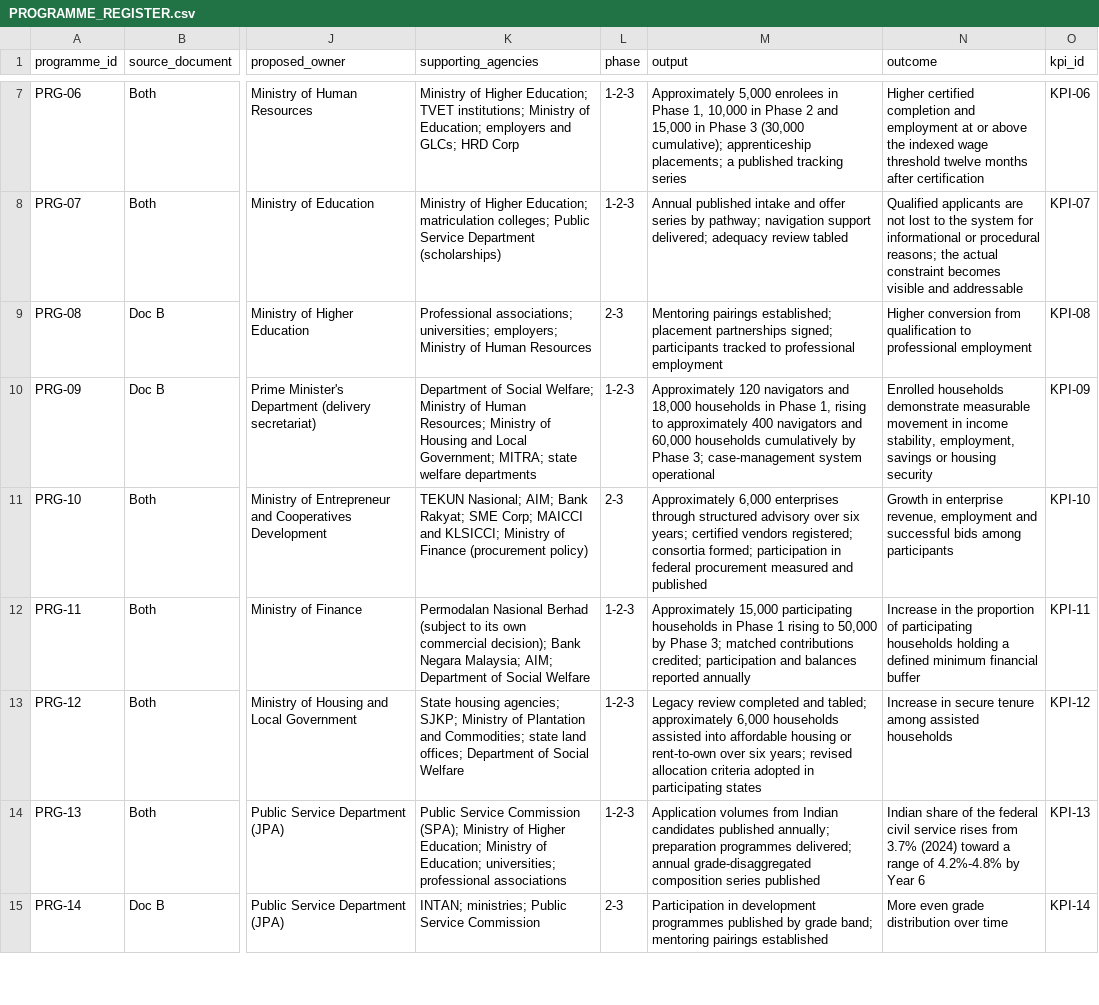
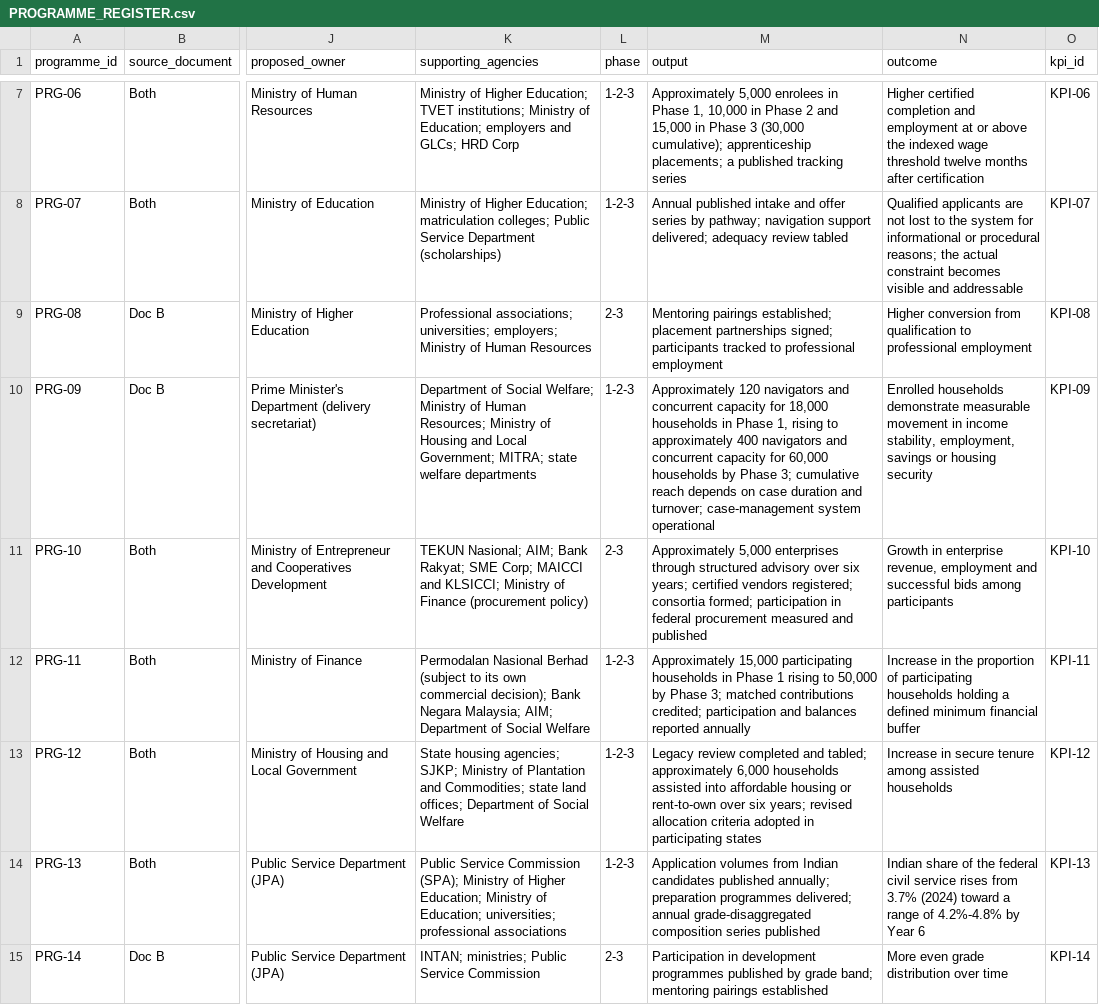
Before and after one commit to novinthen/mib2, a CSV file: outputs/PROGRAMME_REGISTER.csv, drawn as a sheet; only a part is shown, gaps mark what is left out; the diff names each change by its address in the sheet, - before the commit and + after, or states it on an @@ line.

Commit message:
Control Stage 6 programme delivery designs
Add canonical implementation design records and generated two-part sheets for all 16 retained programmes. Enforce evidence-controlled agency acceptance, delivery feasibility fields, and cross-register service-volume reconciliation for PRG-05, PRG-07, PRG-09, and PRG-10.

Validation: 118 policy checks passed with zero hard failures; targeted lint and production website build passed with all 29 pages generated.

```diff
--- a/outputs/PROGRAMME_REGISTER.csv
+++ b/outputs/PROGRAMME_REGISTER.csv
-M10 (output): …navigators and 18,000 households in Phase 1, rising to approximately 400 navigators and 60,000 households cumulatively by Phase 3; case-management system…
+M10 (output): …navigators and concurrent capacity for 18,000 households in Phase 1, rising to approximately 400 navigators and concurrent capacity for 60,000 households by Phase 3; cumulative reach depends on case duration and turnover; case-management system…
-M11 (output): Approximately 6,000 enterprises through…
+M11 (output): Approximately 5,000 enterprises through…
```
Also changed, not shown: outputs/CLAIMS_AND_FIGURES_REGISTER.csv, outputs/CONFLICT_AND_DUPLICATION_REGISTER.csv, 17 other files.
